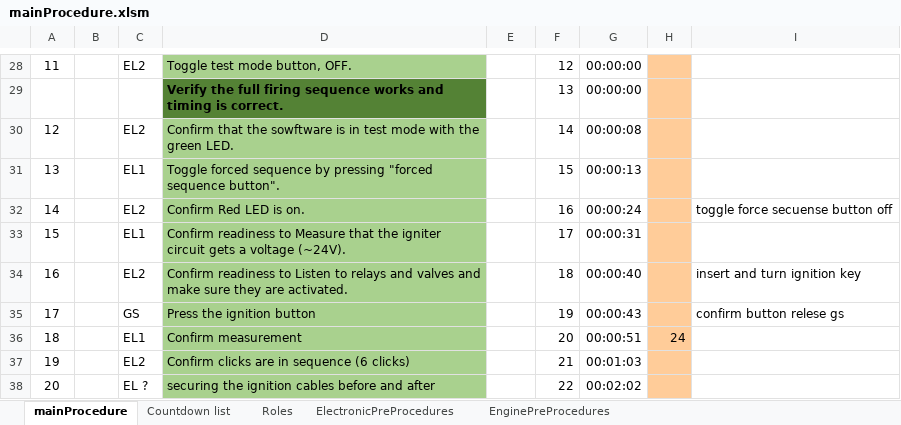
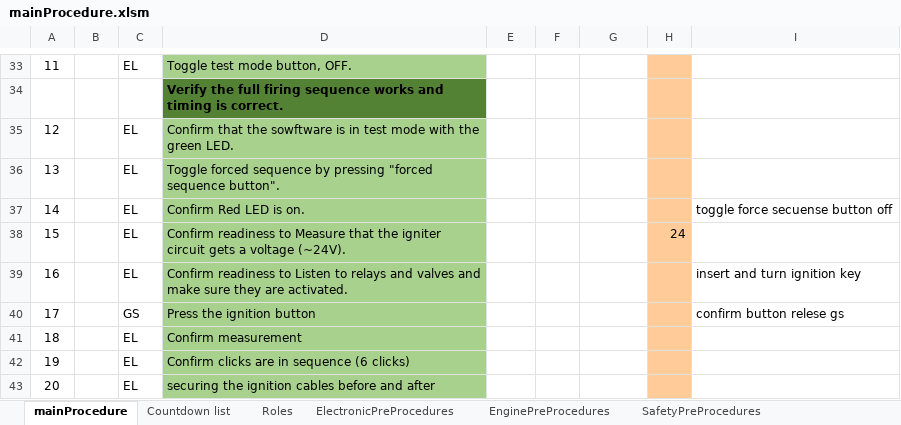
Before and after one commit to finhan-2/RavenProcedure, an Excel workbook: mainProcedure.xlsm, sheet mainProcedure, drawn as a sheet; only a part is shown, gaps mark what is left out; values as stored, in another font and other column widths than the file's, no borders; charts and pictures and conditional formats not drawn; addresses are those after the commit; the diff covers the shown part only; the diff names each change by its address in the sheet, - before the commit and + after, or states it on an @@ line.

Commit message:
Small fixes, didnt have more time today
Will fix the rest tmrw, but i added a small safety pre-proc.

```diff
--- a/mainProcedure.xlsm (sheet mainProcedure)
+++ b/mainProcedure.xlsm (sheet mainProcedure)
+sheet tab: SafetyPreProcedures
@@ column A renumbered between rows 17 and 106 @@
-C33: EL2
+C33: EL
-F33: 12
+F33: (empty)
-G33:G34: 00:00:00
+G33:G34: (empty)
-F34: 13
+F34: (empty)
-C35: EL2
+C35: EL
-F35: 14
+F35: (empty)
-G35: 00:00:08
+G35: (empty)
-C36: EL1
+C36: EL
-F36: 15
+F36: (empty)
-G36: 00:00:13
+G36: (empty)
-C37: EL2
+C37: EL
-F37: 16
+F37: (empty)
-G37: 00:00:24
+G37: (empty)
-C38: EL1
+C38: EL
-F38: 17
+F38: (empty)
-G38: 00:00:31
+G38: (empty)
-H38: (empty)
+H38: 24
-C39: EL2
+C39: EL
-F39: 18
+F39: (empty)
-G39: 00:00:40
+G39: (empty)
-F40: 19
+F40: (empty)
-G40: 00:00:43
+G40: (empty)
-C41: EL1
+C41: EL
-F41: 20
+F41: (empty)
-G41: 00:00:51
+G41: (empty)
-H41: 24
+H41: (empty)
-C42: EL2
+C42: EL
-F42: 21
+F42: (empty)
-G42: 00:01:03
+G42: (empty)
-C43: EL ?
+C43: EL
-F43: 22
+F43: (empty)
-G43: 00:02:02
+G43: (empty)
```
Also changed, not shown: 8 added rows, 32 removed rows and 164 edited cells elsewhere in this sheet, sheet Roles, formulas that keep their value, charts or pictures.
